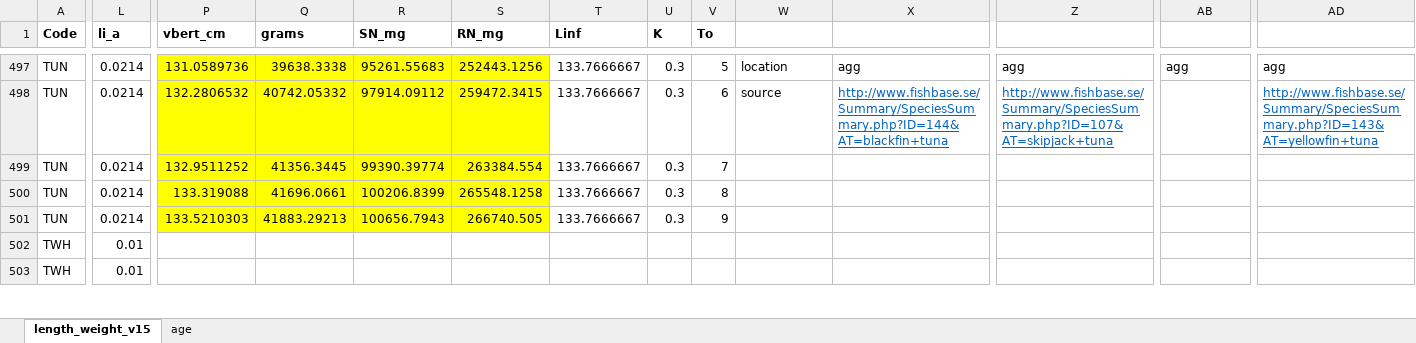
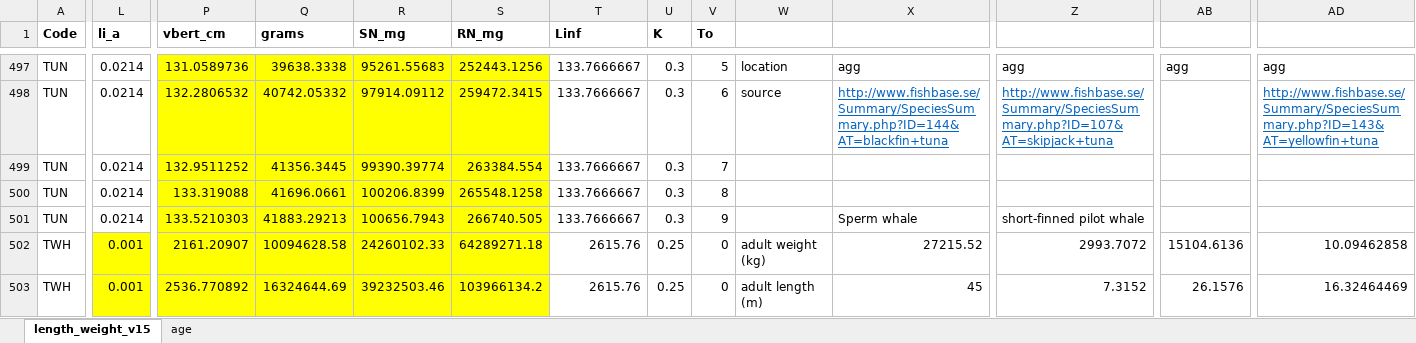
Before and after one commit to NEFSC/READ-EDAB-neusAtlantis, an Excel workbook: R/length_weight_v15.xlsx, sheet length_weight_v15, drawn as a sheet; only a part is shown, gaps mark what is left out; values as stored, in another font and other column widths than the file's, no borders; the diff covers the shown part only; the diff names each change by its address in the sheet, - before the commit and + after, or states it on an @@ line.

Commit message:
finalize length weight relations RN SN

```diff
--- a/R/length_weight_v15.xlsx (sheet length_weight_v15)
+++ b/R/length_weight_v15.xlsx (sheet length_weight_v15)
-X501: (empty)
+X501: Sperm whale
-Z501: (empty)
+Z501: short-finned pilot whale
-L502:L503 (li_a): 0.01
+L502:L503 (li_a): 0.001
-L502:L503 fill: none
+L502:L503 fill: #FFFF00
-P502 (vbert_cm): (empty)
+P502 (vbert_cm): 2161.20907
-P502:S503 fill: none
+P502:S503 fill: #FFFF00
-Q502 (grams): (empty)
+Q502 (grams): 10094628.58
-R502 (SN_mg): (empty)
+R502 (SN_mg): 24260102.33
-S502 (RN_mg): (empty)
+S502 (RN_mg): 64289271.18
-T502:T503 (Linf): (empty)
+T502:T503 (Linf): 2615.76
-U502:U503 (K): (empty)
+U502:U503 (K): 0.25
-V502:V503 (To): (empty)
+V502:V503 (To): 0
-W502: (empty)
+W502: adult weight (kg)
-X502: (empty)
+X502: 27215.52
-Z502: (empty)
+Z502: 2993.7072
-AB502: (empty)
+AB502: 15104.6136
-AD502: (empty)
+AD502: 10.09462858
-P503 (vbert_cm): (empty)
+P503 (vbert_cm): 2536.770892
-Q503 (grams): (empty)
+Q503 (grams): 16324644.69
-R503 (SN_mg): (empty)
+R503 (SN_mg): 39232503.46
-S503 (RN_mg): (empty)
+S503 (RN_mg): 103966134.2
-W503: (empty)
+W503: adult length (m)
-X503: (empty)
+X503: 45
-Z503: (empty)
+Z503: 7.3152
-AB503: (empty)
+AB503: 26.1576
-AD503: (empty)
+AD503: 16.32464469
```
Also changed, not shown: 511 edited cells and cell formats elsewhere in this sheet, 1 other file.
